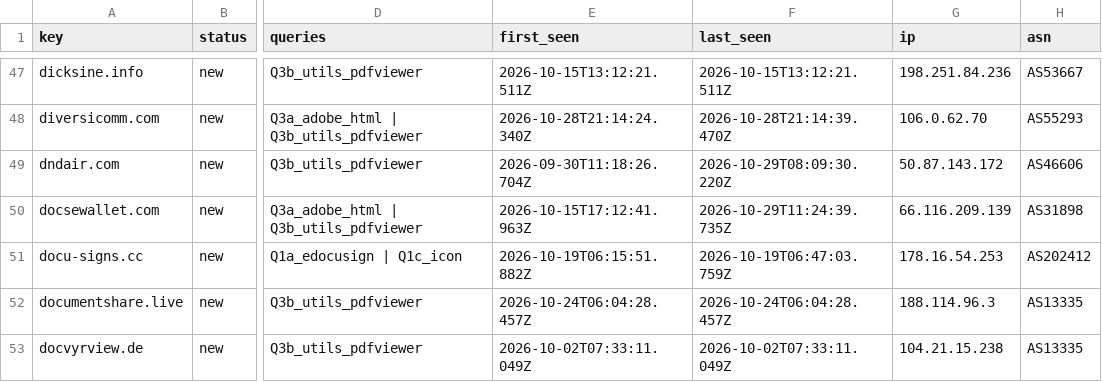
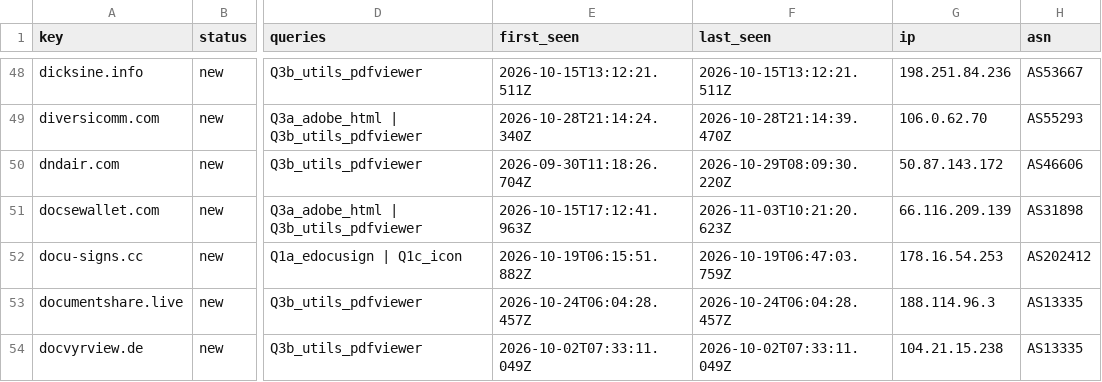
Before and after one commit to nullwhire/Csuite-collector, a CSV file: iocs.csv, drawn as a sheet; only a part is shown, gaps mark what is left out; addresses are those after the commit; the diff covers the shown part only; the diff names each change by its address in the sheet, - before the commit and + after, or states it on an @@ line.

```diff
--- a/iocs.csv
+++ b/iocs.csv
-F51 (last_seen): 2026-10-29T11:24:39.735Z
+F51 (last_seen): 2026-11-03T10:21:20.623Z
```
Also changed, not shown: 3 added rows and 12 edited cells elsewhere in this file, 4 other files.
